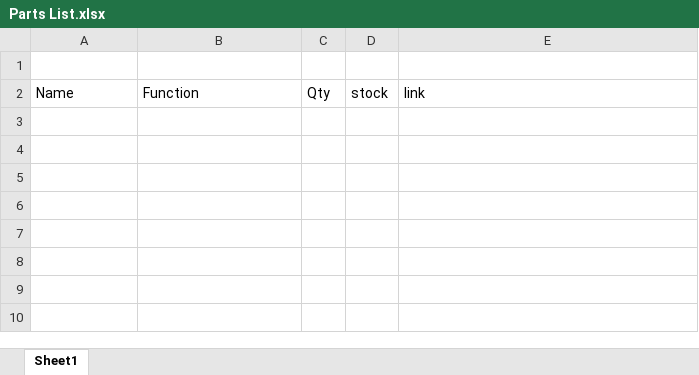
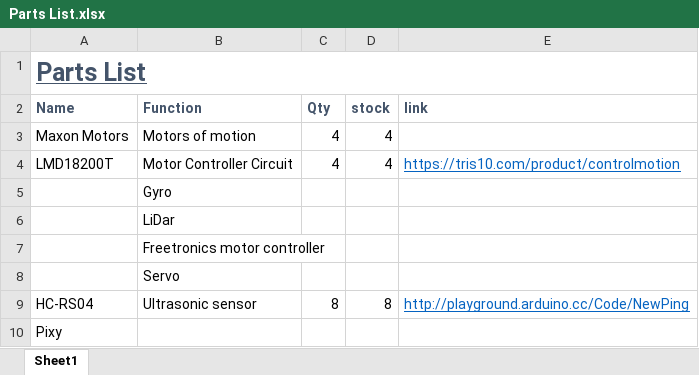
Before and after one commit to mcqueen256/S3-E3, an Excel workbook: docs/Parts List.xlsx, sheet Sheet1, drawn as a sheet; values as stored, in another font and other column widths than the file's, no borders; the diff names each change by its address in the sheet, - before the commit and + after, or states it on an @@ line.

```diff
--- a/docs/Parts List.xlsx (sheet Sheet1)
+++ b/docs/Parts List.xlsx (sheet Sheet1)
-A1 (Name): (empty)
+A1 (Name): Parts List
+A1:E1 merged
@@ A2:E2 bold: off → on, text colour: black → #44546A @@
+row 3: Maxon Motors | Motors of motion | 4 | 4
+row 4: LMD18200T | Motor Controller Circuit | 4 | 4 | https://tris10.com/product/controlmotion
+row 5:  | Gyro
+row 6:  | LiDar
+row 7:  | Freetronics motor controller
+row 8:  | Servo
+row 9: HC-RS04 | Ultrasonic sensor | 8 | 8 | http://playground.arduino.cc/Code/NewPing
+row 10: Pixy
```
Also changed, not shown: 2 other files.
